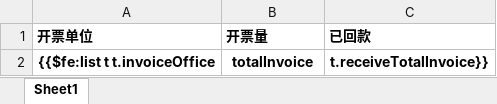
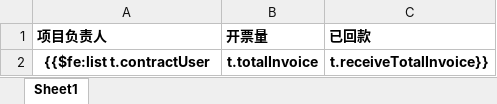
Before and after one commit to cynicgit/invoice, an Excel workbook: src/main/resources/static/excel/payedGatherConUser.xlsx, sheet Sheet1, drawn as a sheet; values as stored, in another font and other column widths than the file's, no borders; the diff names each change by its address in the sheet, - before the commit and + after, or states it on an @@ line.

```diff
--- a/src/main/resources/static/excel/payedGatherConUser.xlsx (sheet Sheet1)
+++ b/src/main/resources/static/excel/payedGatherConUser.xlsx (sheet Sheet1)
-A1: 开票单位
+A1: 项目负责人
-A2 (项目负责人): {{$fe:list t t.invoiceOffice
+A2 (项目负责人): {{$fe:list t.contractUser
-B2 (开票量): totalInvoice
+B2 (开票量): t.totalInvoice
```
Also changed, not shown: src/main/resources/static/excel/payedGatherCreateLimit.xlsx, src/main/resources/static/excel/payedGatherDep.xlsx, 11 other files.
